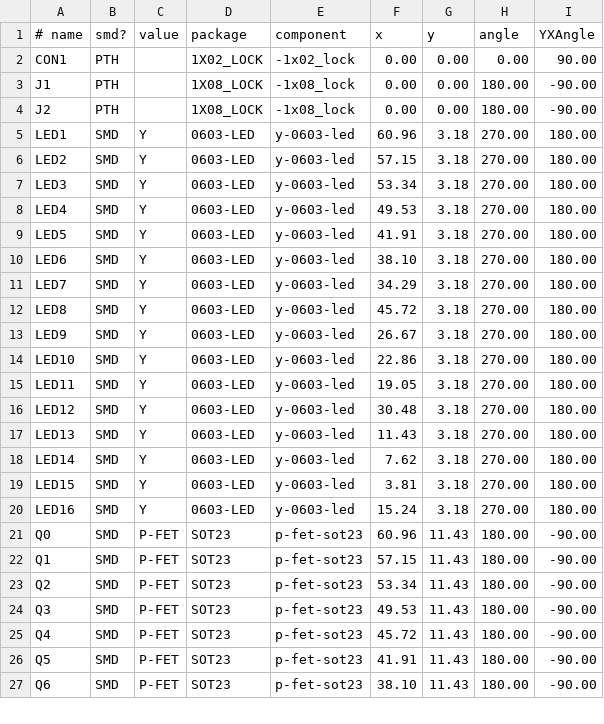
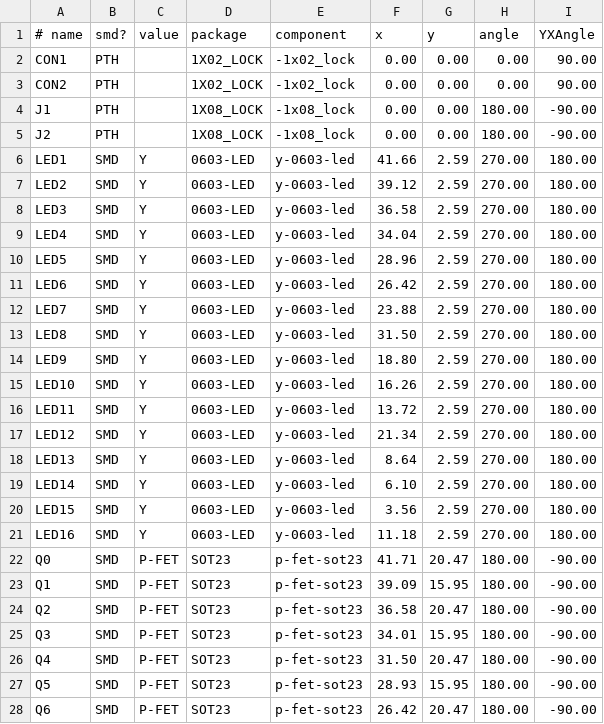
Before and after one commit to SPCoast/SPCoast.github.io, a CSV file: _versions/Adapter-IOX-test/1.0/Adapter-IOX-test-1.0.parts.csv, drawn as a sheet; only a part is shown; the diff covers the shown part only.

Commit message:
updated adapter IOX array

```diff
--- a/_versions/Adapter-IOX-test/1.0/Adapter-IOX-test-1.0.parts.csv
+++ b/_versions/Adapter-IOX-test/1.0/Adapter-IOX-test-1.0.parts.csv
@@ -2,26 +2,27 @@
 CON1, PTH, , 1X02_LOCK, -1x02_lock, 0.00, 0.00, 0.00, 90.00
+CON2, PTH, , 1X02_LOCK, -1x02_lock, 0.00, 0.00, 0.00, 90.00
 J1, PTH, , 1X08_LOCK, -1x08_lock, 0.00, 0.00, 180.00, -90.00
 J2, PTH, , 1X08_LOCK, -1x08_lock, 0.00, 0.00, 180.00, -90.00
-LED1, SMD, Y, 0603-LED, y-0603-led, 60.96, 3.18, 270.00, 180.00
-LED2, SMD, Y, 0603-LED, y-0603-led, 57.15, 3.18, 270.00, 180.00
-LED3, SMD, Y, 0603-LED, y-0603-led, 53.34, 3.18, 270.00, 180.00
-LED4, SMD, Y, 0603-LED, y-0603-led, 49.53, 3.18, 270.00, 180.00
-LED5, SMD, Y, 0603-LED, y-0603-led, 41.91, 3.18, 270.00, 180.00
-LED6, SMD, Y, 0603-LED, y-0603-led, 38.10, 3.18, 270.00, 180.00
-LED7, SMD, Y, 0603-LED, y-0603-led, 34.29, 3.18, 270.00, 180.00
-LED8, SMD, Y, 0603-LED, y-0603-led, 45.72, 3.18, 270.00, 180.00
-LED9, SMD, Y, 0603-LED, y-0603-led, 26.67, 3.18, 270.00, 180.00
-LED10, SMD, Y, 0603-LED, y-0603-led, 22.86, 3.18, 270.00, 180.00
-LED11, SMD, Y, 0603-LED, y-0603-led, 19.05, 3.18, 270.00, 180.00
-LED12, SMD, Y, 0603-LED, y-0603-led, 30.48, 3.18, 270.00, 180.00
-LED13, SMD, Y, 0603-LED, y-0603-led, 11.43, 3.18, 270.00, 180.00
-LED14, SMD, Y, 0603-LED, y-0603-led, 7.62, 3.18, 270.00, 180.00
-LED15, SMD, Y, 0603-LED, y-0603-led, 3.81, 3.18, 270.00, 180.00
-LED16, SMD, Y, 0603-LED, y-0603-led, 15.24, 3.18, 270.00, 180.00
-Q0, SMD, P-FET, SOT23, p-fet-sot23, 60.96, 11.43, 180.00, -90.00
-Q1, SMD, P-FET, SOT23, p-fet-sot23, 57.15, 11.43, 180.00, -90.00
-Q2, SMD, P-FET, SOT23, p-fet-sot23, 53.34, 11.43, 180.00, -90.00
-Q3, SMD, P-FET, SOT23, p-fet-sot23, 49.53, 11.43, 180.00, -90.00
-Q4, SMD, P-FET, SOT23, p-fet-sot23, 45.72, 11.43, 180.00, -90.00
-Q5, SMD, P-FET, SOT23, p-fet-sot23, 41.91, 11.43, 180.00, -90.00
-Q6, SMD, P-FET, SOT23, p-fet-sot23, 38.10, 11.43, 180.00, -90.00
+LED1, SMD, Y, 0603-LED, y-0603-led, 41.66, 2.59, 270.00, 180.00
+LED2, SMD, Y, 0603-LED, y-0603-led, 39.12, 2.59, 270.00, 180.00
+LED3, SMD, Y, 0603-LED, y-0603-led, 36.58, 2.59, 270.00, 180.00
+LED4, SMD, Y, 0603-LED, y-0603-led, 34.04, 2.59, 270.00, 180.00
+LED5, SMD, Y, 0603-LED, y-0603-led, 28.96, 2.59, 270.00, 180.00
+LED6, SMD, Y, 0603-LED, y-0603-led, 26.42, 2.59, 270.00, 180.00
+LED7, SMD, Y, 0603-LED, y-0603-led, 23.88, 2.59, 270.00, 180.00
+LED8, SMD, Y, 0603-LED, y-0603-led, 31.50, 2.59, 270.00, 180.00
+LED9, SMD, Y, 0603-LED, y-0603-led, 18.80, 2.59, 270.00, 180.00
+LED10, SMD, Y, 0603-LED, y-0603-led, 16.26, 2.59, 270.00, 180.00
+LED11, SMD, Y, 0603-LED, y-0603-led, 13.72, 2.59, 270.00, 180.00
+LED12, SMD, Y, 0603-LED, y-0603-led, 21.34, 2.59, 270.00, 180.00
+LED13, SMD, Y, 0603-LED, y-0603-led, 8.64, 2.59, 270.00, 180.00
+LED14, SMD, Y, 0603-LED, y-0603-led, 6.10, 2.59, 270.00, 180.00
+LED15, SMD, Y, 0603-LED, y-0603-led, 3.56, 2.59, 270.00, 180.00
+LED16, SMD, Y, 0603-LED, y-0603-led, 11.18, 2.59, 270.00, 180.00
+Q0, SMD, P-FET, SOT23, p-fet-sot23, 41.71, 20.47, 180.00, -90.00
+Q1, SMD, P-FET, SOT23, p-fet-sot23, 39.09, 15.95, 180.00, -90.00
+Q2, SMD, P-FET, SOT23, p-fet-sot23, 36.58, 20.47, 180.00, -90.00
+Q3, SMD, P-FET, SOT23, p-fet-sot23, 34.01, 15.95, 180.00, -90.00
+Q4, SMD, P-FET, SOT23, p-fet-sot23, 31.50, 20.47, 180.00, -90.00
+Q5, SMD, P-FET, SOT23, p-fet-sot23, 28.93, 15.95, 180.00, -90.00
+Q6, SMD, P-FET, SOT23, p-fet-sot23, 26.42, 20.47, 180.00, -90.00
```
Also changed, not shown: 50 edited cells elsewhere in this file, 14 other files.
